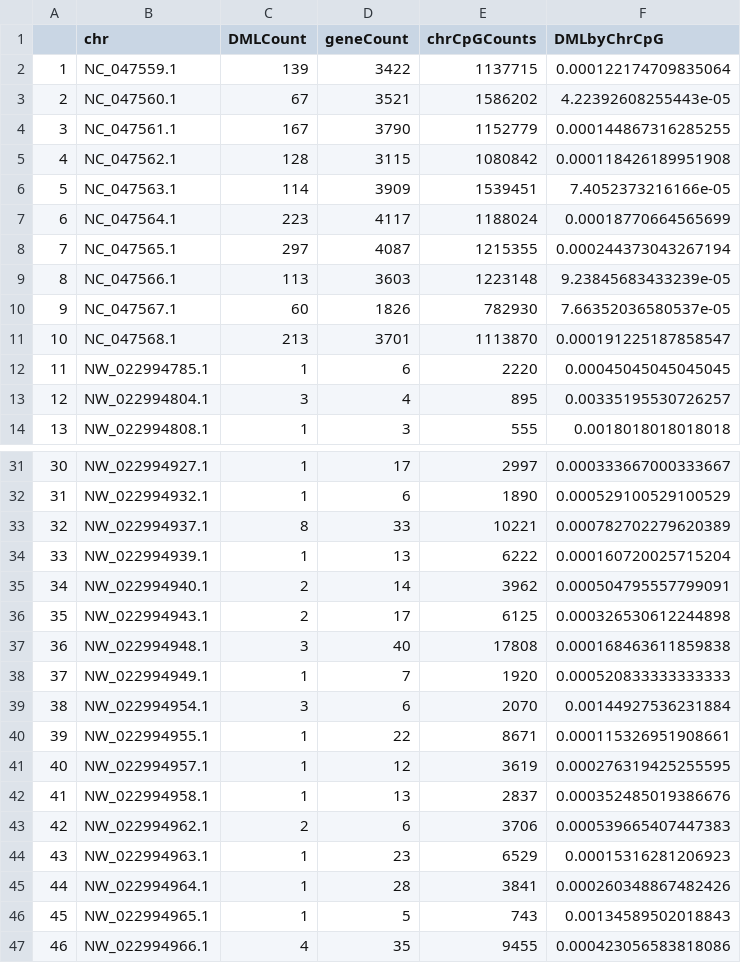
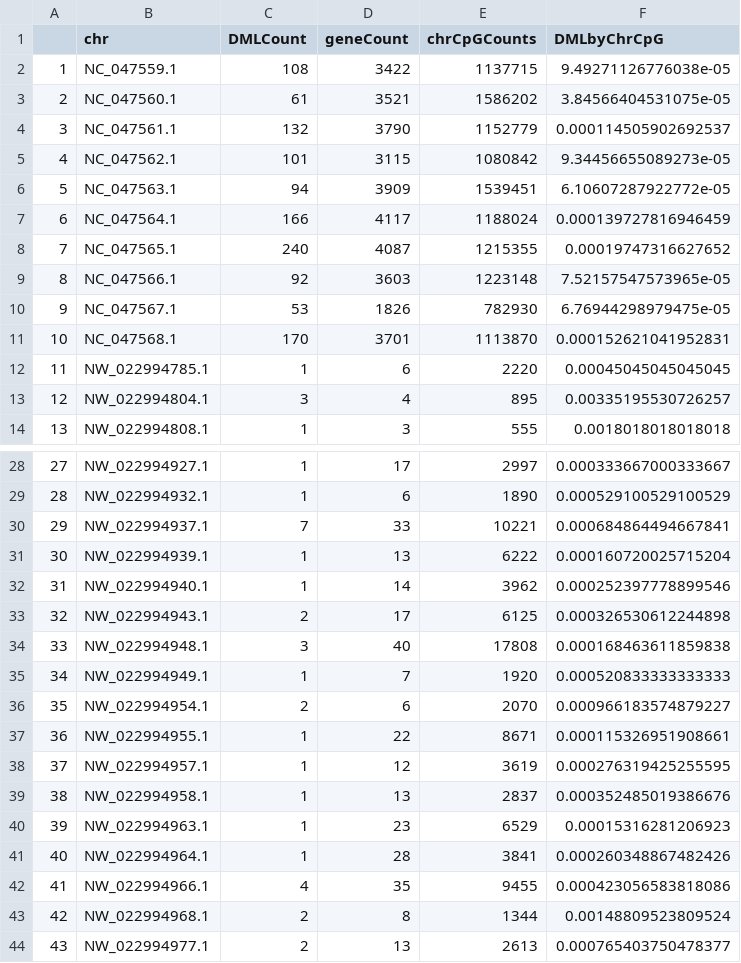
Before and after one commit to RobertsLab/project-gigas-oa-meth, a CSV file: output/06-methylKit/DML/All-DML-by-chr.csv, drawn as a sheet; only a part is shown, gaps mark what is left out; the shorter side is filled out with more unchanged rows; removed rows and columns are numbered as before the commit, all else as after; the diff covers the shown part only; the diff names each change by its address in the sheet, - before the commit and + after, or states it on an @@ line.

Commit message:
DML by chr for non-SNP DML

```diff
--- a/output/06-methylKit/DML/All-DML-by-chr.csv
+++ b/output/06-methylKit/DML/All-DML-by-chr.csv
-C2 (DMLCount): 139
+C2 (DMLCount): 108
-F2 (DMLbyChrCpG): 0.000122174709835064
+F2 (DMLbyChrCpG): 9.49271126776038e-05
-C3 (DMLCount): 67
+C3 (DMLCount): 61
-F3 (DMLbyChrCpG): 4.22392608255443e-05
+F3 (DMLbyChrCpG): 3.84566404531075e-05
-C4 (DMLCount): 167
+C4 (DMLCount): 132
-F4 (DMLbyChrCpG): 0.000144867316285255
+F4 (DMLbyChrCpG): 0.000114505902692537
-C5 (DMLCount): 128
+C5 (DMLCount): 101
-F5 (DMLbyChrCpG): 0.000118426189951908
+F5 (DMLbyChrCpG): 9.34456655089273e-05
-C6 (DMLCount): 114
+C6 (DMLCount): 94
-F6 (DMLbyChrCpG): 7.4052373216166e-05
+F6 (DMLbyChrCpG): 6.10607287922772e-05
-C7 (DMLCount): 223
+C7 (DMLCount): 166
-F7 (DMLbyChrCpG): 0.00018770664565699
+F7 (DMLbyChrCpG): 0.000139727816946459
-C8 (DMLCount): 297
+C8 (DMLCount): 240
-F8 (DMLbyChrCpG): 0.000244373043267194
+F8 (DMLbyChrCpG): 0.00019747316627652
-C9 (DMLCount): 113
+C9 (DMLCount): 92
-F9 (DMLbyChrCpG): 9.23845683433239e-05
+F9 (DMLbyChrCpG): 7.52157547573965e-05
-C10 (DMLCount): 60
+C10 (DMLCount): 53
-F10 (DMLbyChrCpG): 7.66352036580537e-05
+F10 (DMLbyChrCpG): 6.76944298979475e-05
-C11 (DMLCount): 213
+C11 (DMLCount): 170
-F11 (DMLbyChrCpG): 0.000191225187858547
+F11 (DMLbyChrCpG): 0.000152621041952831
@@ column A renumbered from row 17 down @@
-C30 (DMLCount): 8
+C30 (DMLCount): 7
-F30 (DMLbyChrCpG): 0.000782702279620389
+F30 (DMLbyChrCpG): 0.000684864494667841
-C32 (DMLCount): 2
+C32 (DMLCount): 1
-F32 (DMLbyChrCpG): 0.000504795557799091
+F32 (DMLbyChrCpG): 0.000252397778899546
-C36 (DMLCount): 3
+C36 (DMLCount): 2
-F36 (DMLbyChrCpG): 0.00144927536231884
+F36 (DMLbyChrCpG): 0.000966183574879227
-row 43: 42 | NW_022994962.1 | 2 | 6 | 3706 | 0.000539665407447383
-row 46: 45 | NW_022994965.1 | 1 | 5 | 743 | 0.00134589502018843
```
Also changed, not shown: 3 removed rows and 4 edited cells elsewhere in this file.
